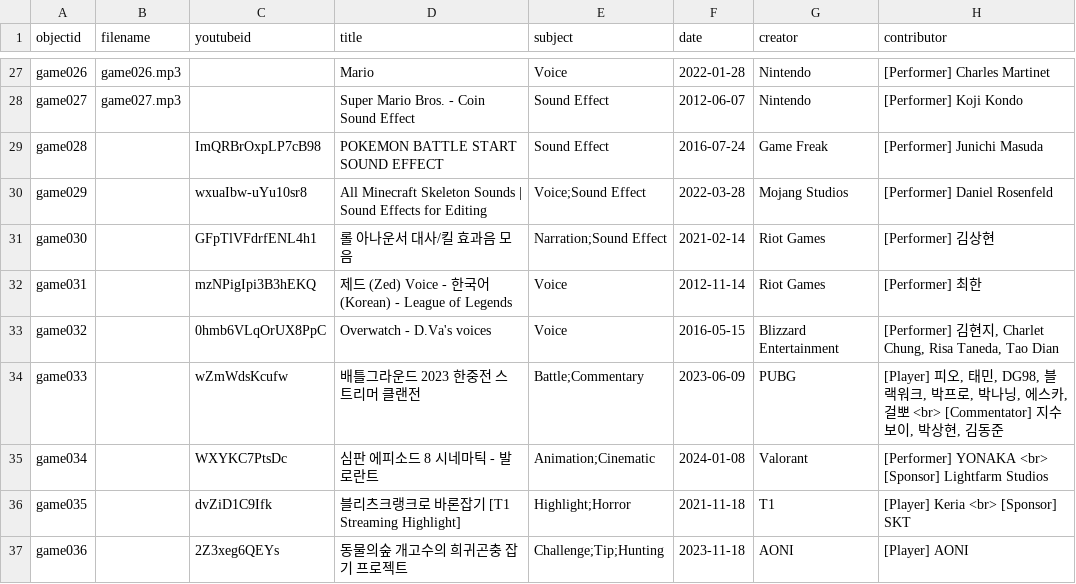
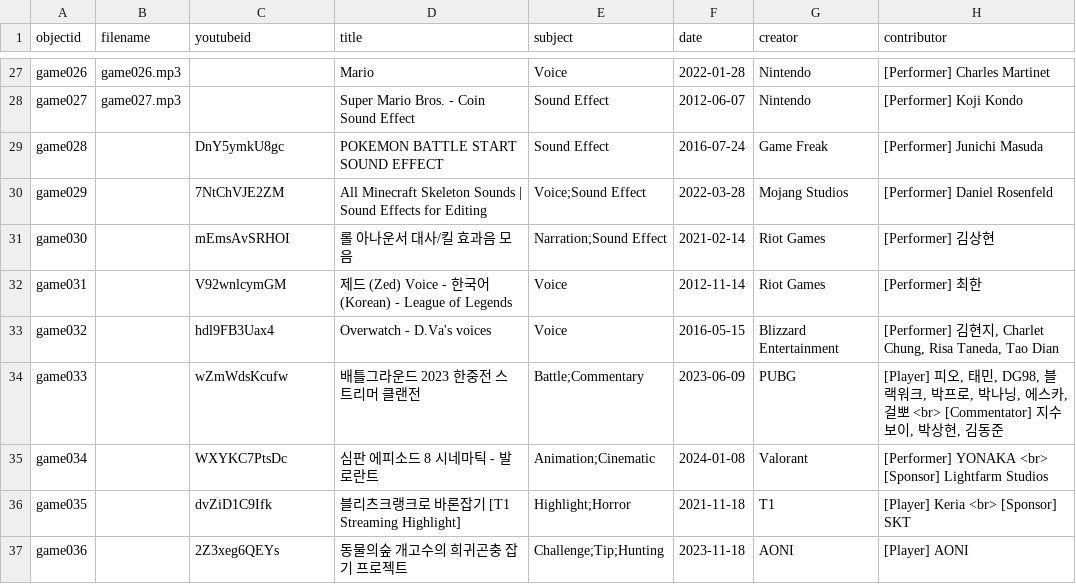
Before and after one commit to state0621/game-repository, a CSV file: _data/gdc-metadata.csv, drawn as a sheet; only a part is shown, gaps mark what is left out; the diff names each change by its address in the sheet, - before the commit and + after, or states it on an @@ line.

Commit message:
Update gdc-metadata.csv

```diff
--- a/_data/gdc-metadata.csv
+++ b/_data/gdc-metadata.csv
-C29 (youtubeid): ImQRBrOxpLP7cB98
+C29 (youtubeid): DnY5ymkU8gc
-C30 (youtubeid): wxuaIbw-uYu10sr8
+C30 (youtubeid): 7NtChVJE2ZM
-C31 (youtubeid): GFpTlVFdrfENL4h1
+C31 (youtubeid): mEmsAvSRHOI
-C32 (youtubeid): mzNPigIpi3B3hEKQ
+C32 (youtubeid): V92wnlcymGM
-C33 (youtubeid): 0hmb6VLqOrUX8PpC
+C33 (youtubeid): hdl9FB3Uax4
```
